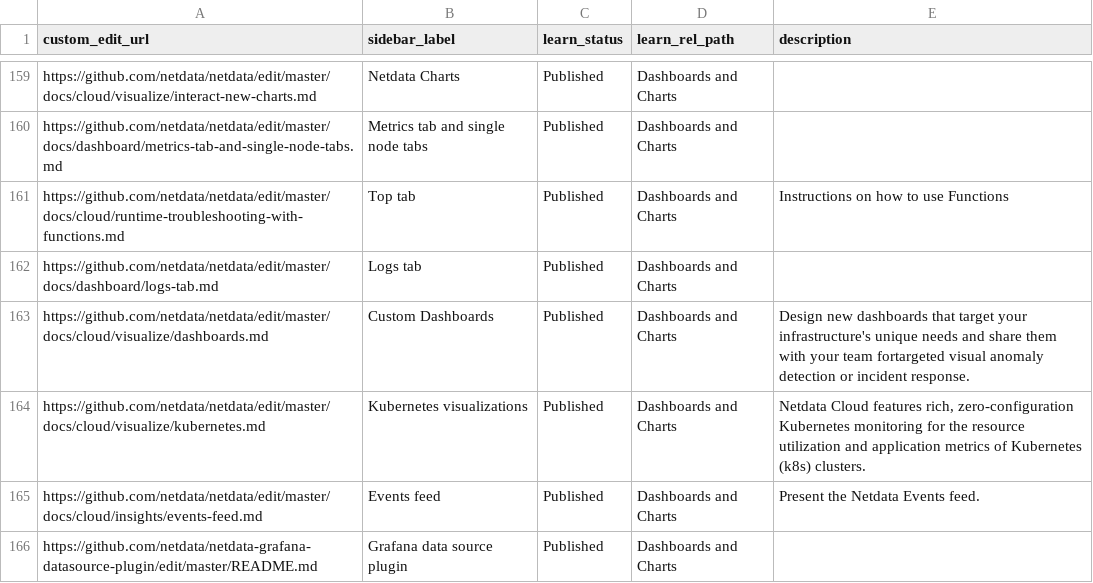
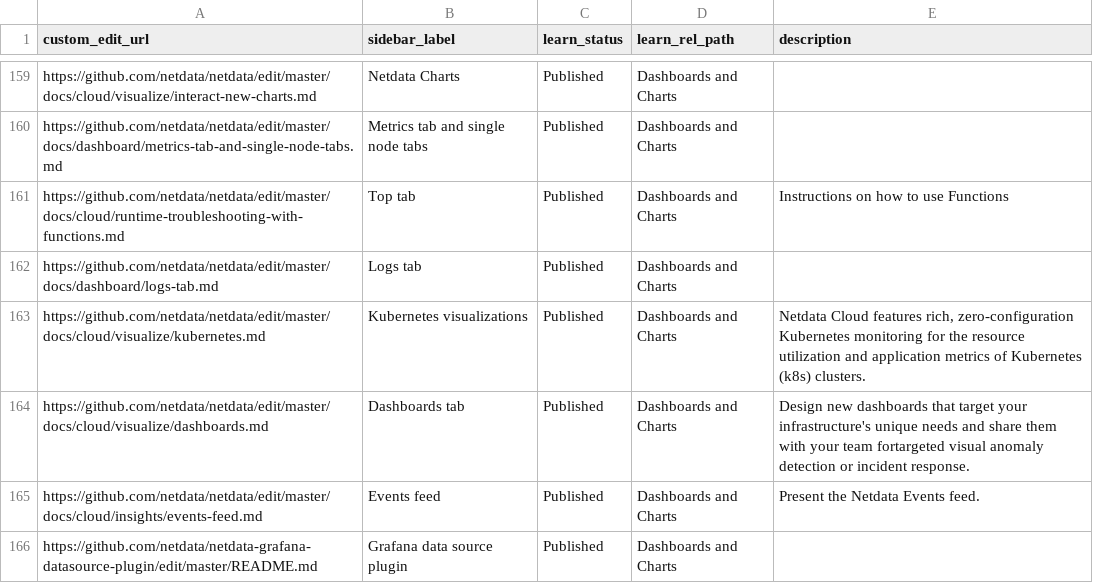
Before and after one commit to netdata/learn, a TSV file: map.tsv, drawn as a sheet; only a part is shown, gaps mark what is left out.

Commit message:
map

```diff
--- a/map.tsv
+++ b/map.tsv
@@ -162,4 +162,4 @@ https://github.com/netdata/netdata/edit/master/docs/cloud/runtime-troubleshootin
 https://github.com/netdata/netdata/edit/master/docs/dashboard/logs-tab.md	Logs tab	Published	Dashboards and Charts	
-https://github.com/netdata/netdata/edit/master/docs/cloud/visualize/dashboards.md	Custom Dashboards	Published	Dashboards and Charts	Design new dashboards that target your infrastructure's unique needs and share them with your team fortargeted visual anomaly detection or incident response.
 https://github.com/netdata/netdata/edit/master/docs/cloud/visualize/kubernetes.md	Kubernetes visualizations	Published	Dashboards and Charts	Netdata Cloud features rich, zero-configuration Kubernetes monitoring for the resource utilization and application metrics of Kubernetes (k8s) clusters.
+https://github.com/netdata/netdata/edit/master/docs/cloud/visualize/dashboards.md	Dashboards tab	Published	Dashboards and Charts	Design new dashboards that target your infrastructure's unique needs and share them with your team fortargeted visual anomaly detection or incident response.
 https://github.com/netdata/netdata/edit/master/docs/cloud/insights/events-feed.md	Events feed	Published	Dashboards and Charts	Present the Netdata Events feed.
```
